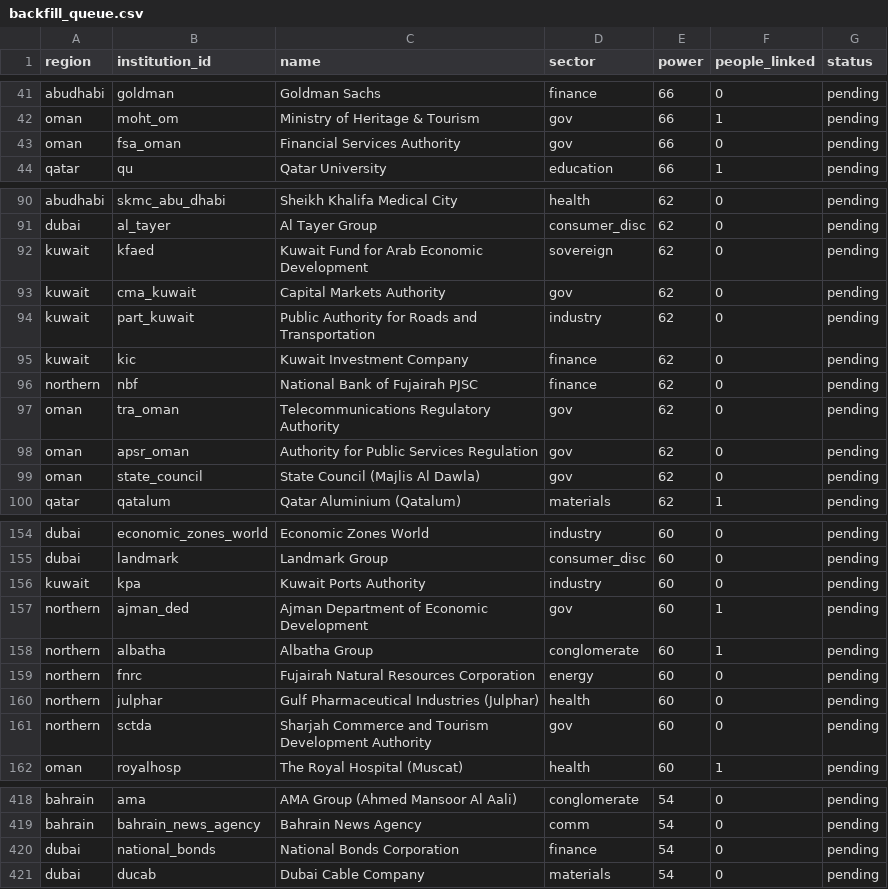
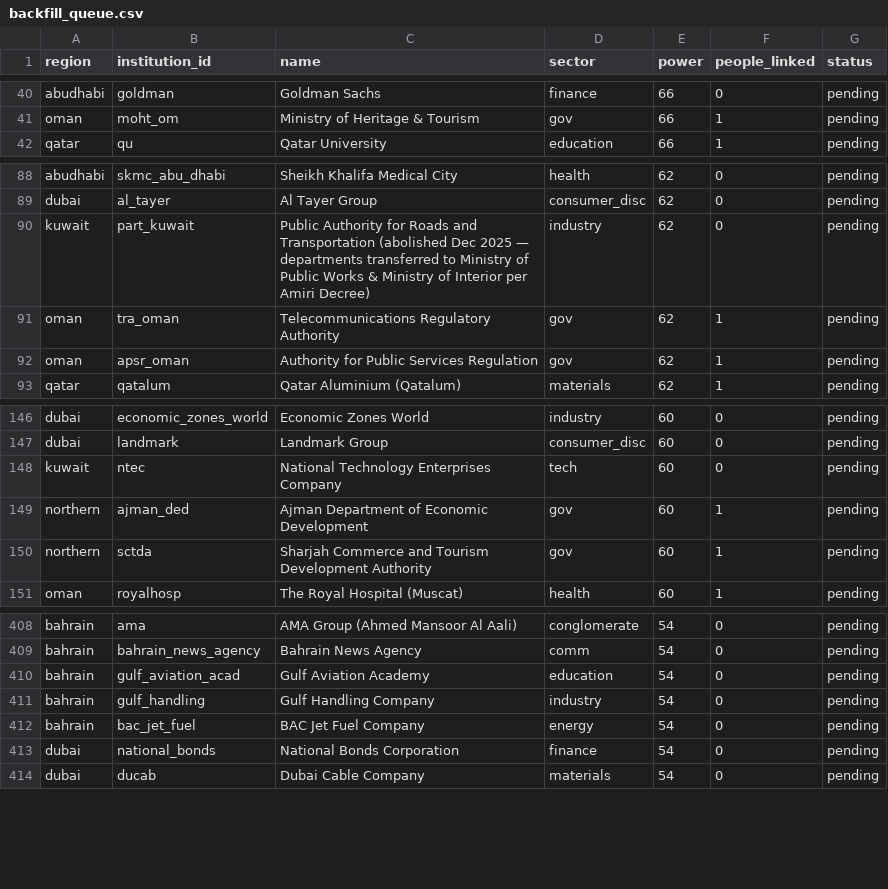
Before and after one commit to qizhangumich/power_network, a CSV file: data/backfill_queue.csv, drawn as a sheet; only a part is shown, gaps mark what is left out; the diff covers the shown part only.

```diff
--- a/data/backfill_queue.csv
+++ b/data/backfill_queue.csv
@@ -42,3 +41,2 @@ abudhabi,goldman,Goldman Sachs,finance,66,0,pending
 oman,moht_om,Ministry of Heritage & Tourism,gov,66,1,pending
-oman,fsa_oman,Financial Services Authority,gov,66,0,pending
 qatar,qu,Qatar University,education,66,1,pending
@@ -91,10 +89,5 @@ abudhabi,skmc_abu_dhabi,Sheikh Khalifa Medical City,health,62,0,pending
 dubai,al_tayer,Al Tayer Group,consumer_disc,62,0,pending
-kuwait,kfaed,Kuwait Fund for Arab Economic Development,sovereign,62,0,pending
-kuwait,cma_kuwait,Capital Markets Authority,gov,62,0,pending
-kuwait,part_kuwait,Public Authority for Roads and Transportation,industry,62,0,pending
-kuwait,kic,Kuwait Investment Company,finance,62,0,pending
-northern,nbf,National Bank of Fujairah PJSC,finance,62,0,pending
-oman,tra_oman,Telecommunications Regulatory Authority,gov,62,0,pending
-oman,apsr_oman,Authority for Public Services Regulation,gov,62,0,pending
-oman,state_council,State Council (Majlis Al Dawla),gov,62,0,pending
+kuwait,part_kuwait,Public Authority for Roads and Transportation (abolished Dec 2025 — departments transferred to Ministry of Public Works & Ministry of Interior per Amiri Decree),industry,62,0,pending
+oman,tra_oman,Telecommunications Regulatory Authority,gov,62,1,pending
+oman,apsr_oman,Authority for Public Services Regulation,gov,62,1,pending
 qatar,qatalum,Qatar Aluminium (Qatalum),materials,62,1,pending
@@ -155,8 +147,5 @@ dubai,economic_zones_world,Economic Zones World,industry,60,0,pending
 dubai,landmark,Landmark Group,consumer_disc,60,0,pending
-kuwait,kpa,Kuwait Ports Authority,industry,60,0,pending
+kuwait,ntec,National Technology Enterprises Company,tech,60,0,pending
 northern,ajman_ded,Ajman Department of Economic Development,gov,60,1,pending
-northern,albatha,Albatha Group,conglomerate,60,1,pending
-northern,fnrc,Fujairah Natural Resources Corporation,energy,60,0,pending
-northern,julphar,Gulf Pharmaceutical Industries (Julphar),health,60,0,pending
-northern,sctda,Sharjah Commerce and Tourism Development Authority,gov,60,0,pending
+northern,sctda,Sharjah Commerce and Tourism Development Authority,gov,60,1,pending
 oman,royalhosp,The Royal Hospital (Muscat),health,60,1,pending
@@ -419,2 +409,5 @@ bahrain,ama,AMA Group (Ahmed Mansoor Al Aali),conglomerate,54,0,pending
 bahrain,bahrain_news_agency,Bahrain News Agency,comm,54,0,pending
+bahrain,gulf_aviation_acad,Gulf Aviation Academy,education,54,0,pending
+bahrain,gulf_handling,Gulf Handling Company,industry,54,0,pending
+bahrain,bac_jet_fuel,BAC Jet Fuel Company,energy,54,0,pending
 dubai,national_bonds,National Bonds Corporation,finance,54,0,pending
```
Also changed, not shown: 8 added rows, 3 removed rows and 3 edited cells elsewhere in this file, data/institution_candidates.csv, 17 other files.
